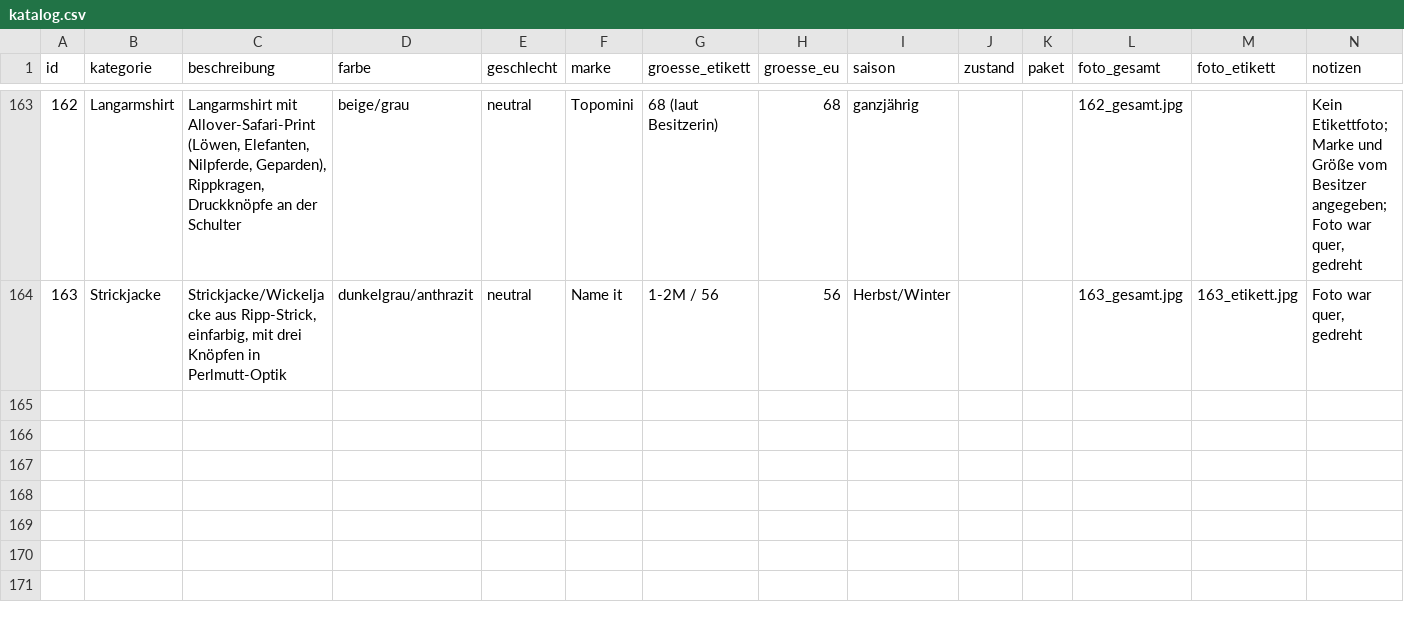
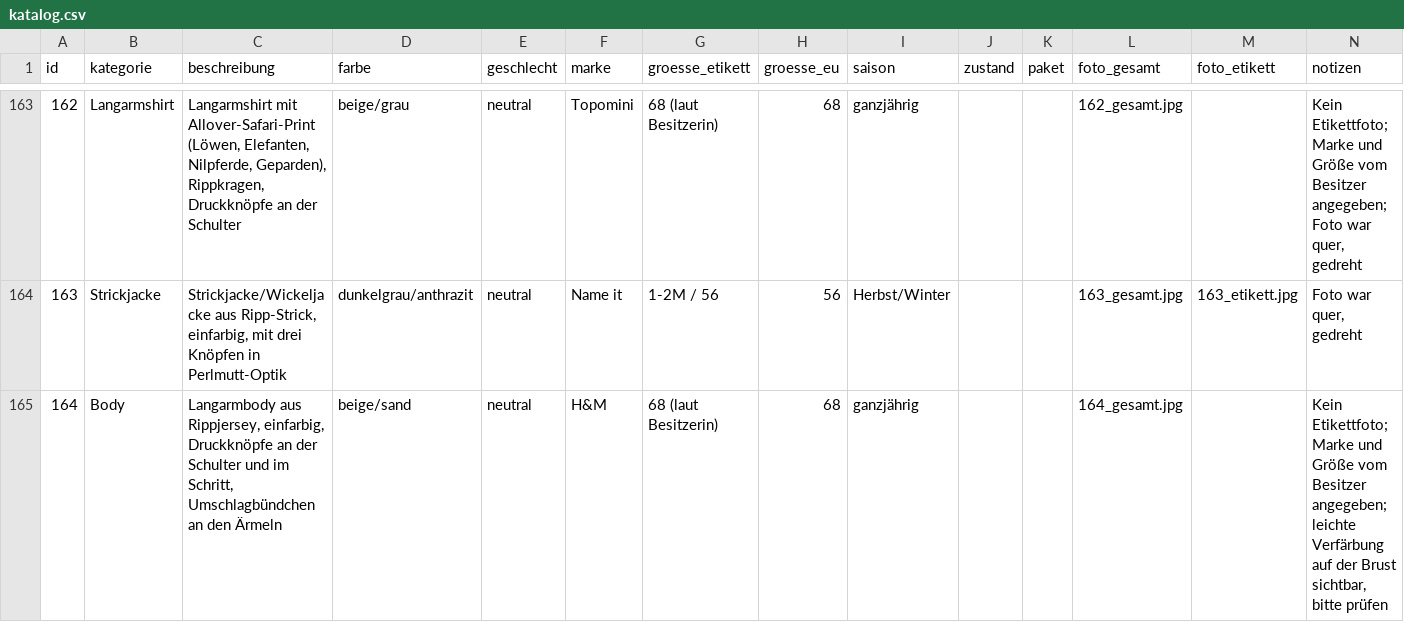
Before and after one commit to polinapi/pipipipip, a CSV file: babyklamotten/katalog.csv, drawn as a sheet; only a part is shown, gaps mark what is left out; the diff names each change by its address in the sheet, - before the commit and + after, or states it on an @@ line.

```diff
--- a/babyklamotten/katalog.csv
+++ b/babyklamotten/katalog.csv
+row 165: 164 | Body | Langarmbody aus Rippjersey, einfarbig, Druckknöpfe an der Schulter und im Schritt, Umschlagbündchen an den Ärmeln | beige/sand | neutral | H&M | 68 (laut Besitzerin) | 68 | ganzjährig |  |  | 164_gesamt.jpg |  | Kein Etikettfoto; Marke und Größe vom Besitzer angegeben; leichte Verfärbung auf der Brust sichtbar, bitte prüfen
```
Also changed, not shown: 1 other file.
